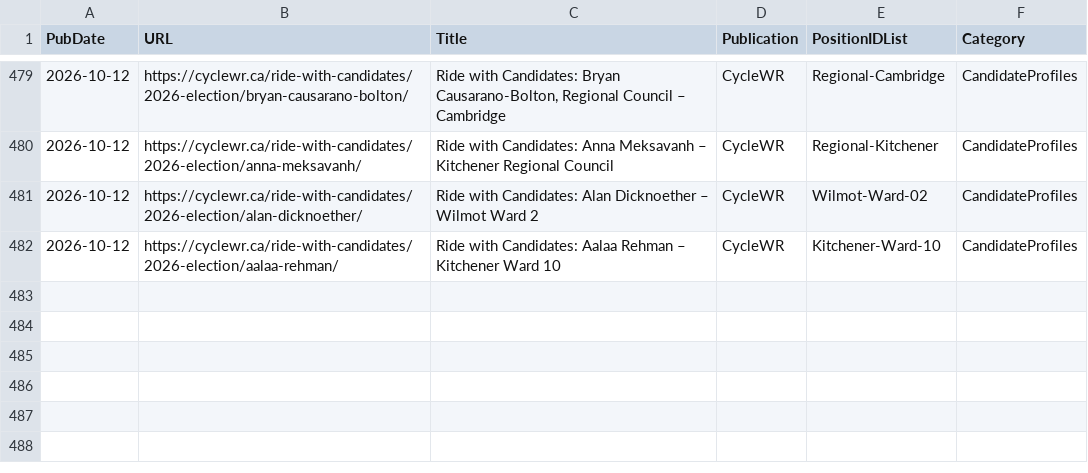
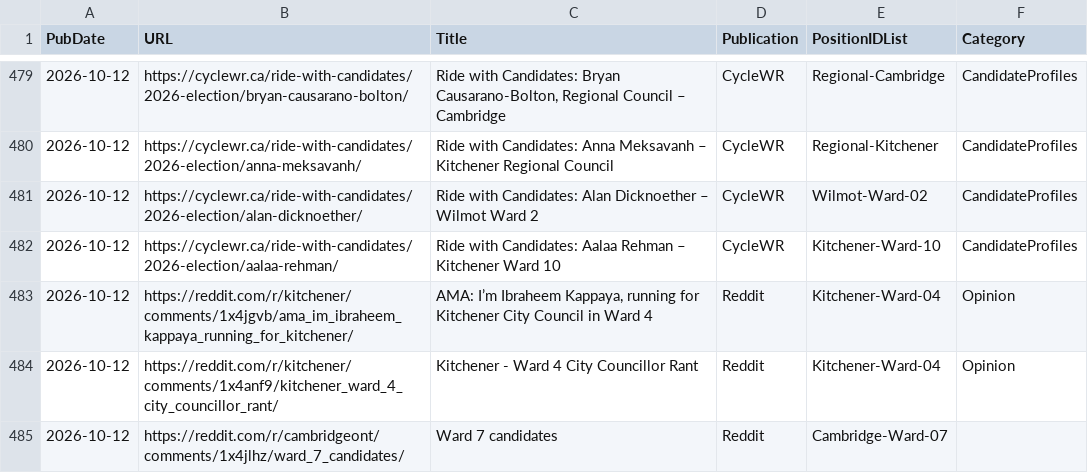
Before and after one commit to CivicTechWR/WRvotes, a CSV file: docs/_data/sync/media.csv, drawn as a sheet; only a part is shown, gaps mark what is left out.

Commit message:
Auto-commit: updated media.csv from Google Docs

```diff
--- a/docs/_data/sync/media.csv
+++ b/docs/_data/sync/media.csv
@@ -482 +482,4 @@ PubDate,URL,Title,Publication,PositionIDList,Category
 2026-10-12,https://cyclewr.ca/ride-with-candidates/2026-election/aalaa-rehman/,Ride with Candidates: Aalaa Rehman – Kitchener Ward 10,CycleWR,Kitchener-Ward-10,CandidateProfiles
+2026-10-12,https://reddit.com/r/kitchener/comments/1x4jgvb/ama_im_ibraheem_kappaya_running_for_kitchener/,"AMA: I’m Ibraheem Kappaya, running for Kitchener City Council in Ward 4",Reddit,Kitchener-Ward-04,Opinion
+2026-10-12,https://reddit.com/r/kitchener/comments/1x4anf9/kitchener_ward_4_city_councillor_rant/,Kitchener - Ward 4 City Councillor Rant,Reddit,Kitchener-Ward-04,Opinion
+2026-10-12,https://reddit.com/r/cambridgeont/comments/1x4jlhz/ward_7_candidates/,Ward 7 candidates,Reddit,Cambridge-Ward-07,
```
